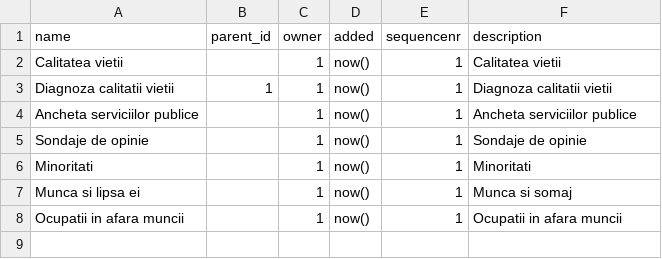
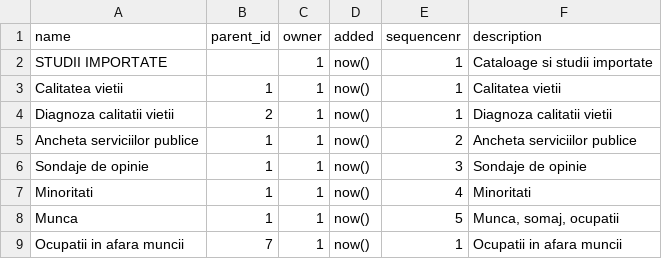
Before and after one commit to cosminrentea/roda, a CSV file: src/main/resources/csv-extra/2_catalog.csv, drawn as a sheet.

Commit message:
improved Importer, Variable, and StudyInfo
loading ALL studies except 083, 085:
- defaults set in roda.properties
- added a new CSV file for placing studies in catalogs (except those 2
studies)

changed CSV for catalog to allow putting ALL studies inside catalogs or
root

Variable has natural sorting by ID (implements Comparable + equals,
hashCode)

list of variables returned by "/studyinfo/{id}" is now sorted in the
same order as DDI / CSV

improved speed of "/studyinfo/{id}"

DDI Importer catches all exceptions and informs _which_ study import
failed (if any)

!!! everybody should update the "roda-ddi" SVN project (renamed 083, 085
studies) !!!

```diff
--- a/src/main/resources/csv-extra/2_catalog.csv
+++ b/src/main/resources/csv-extra/2_catalog.csv
@@ -1,8 +1,9 @@
 name,parent_id,owner,added,sequencenr,description
-"Calitatea vietii",,1,now(),1,"Calitatea vietii"
-"Diagnoza calitatii vietii",1,1,now(),1,"Diagnoza calitatii vietii"
-"Ancheta serviciilor publice",,1,now(),1,"Ancheta serviciilor publice"
-"Sondaje de opinie",,1,now(),1,"Sondaje de opinie"
-"Minoritati",,1,now(),1,"Minoritati"
-"Munca si lipsa ei",,1,now(),1,"Munca si somaj"
-"Ocupatii in afara muncii",,1,now(),1,"Ocupatii in afara muncii"
+"STUDII IMPORTATE",,1,now(),1,"Cataloage si studii importate"
+"Calitatea vietii",1,1,now(),1,"Calitatea vietii"
+"Diagnoza calitatii vietii",2,1,now(),1,"Diagnoza calitatii vietii"
+"Ancheta serviciilor publice",1,1,now(),2,"Ancheta serviciilor publice"
+"Sondaje de opinie",1,1,now(),3,"Sondaje de opinie"
+"Minoritati",1,1,now(),4,"Minoritati"
+"Munca",1,1,now(),5,"Munca, somaj, ocupatii"
+"Ocupatii in afara muncii",7,1,now(),1,"Ocupatii in afara muncii"
```
Also changed, not shown: 7 other files.
